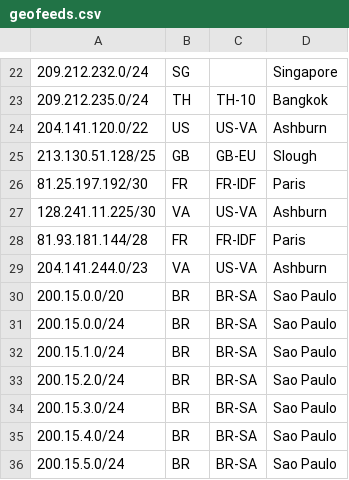
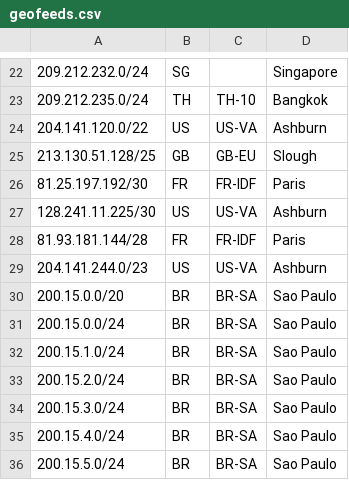
Before and after one commit to nttgin/geofeeds, a CSV file: geofeeds.csv, drawn as a sheet; only a part is shown, gaps mark what is left out.

Commit message:
Update geofeeds.csv

```diff
--- a/geofeeds.csv
+++ b/geofeeds.csv
@@ -26,5 +26,5 @@
 81.25.197.192/30,FR,FR-IDF,Paris,
-128.241.11.225/30,VA,US-VA,Ashburn,
+128.241.11.225/30,US,US-VA,Ashburn,
 81.93.181.144/28,FR,FR-IDF,Paris,
-204.141.244.0/23,VA,US-VA,Ashburn,
+204.141.244.0/23,US,US-VA,Ashburn,
 200.15.0.0/20,BR,BR-SA,Sao Paulo,
```
